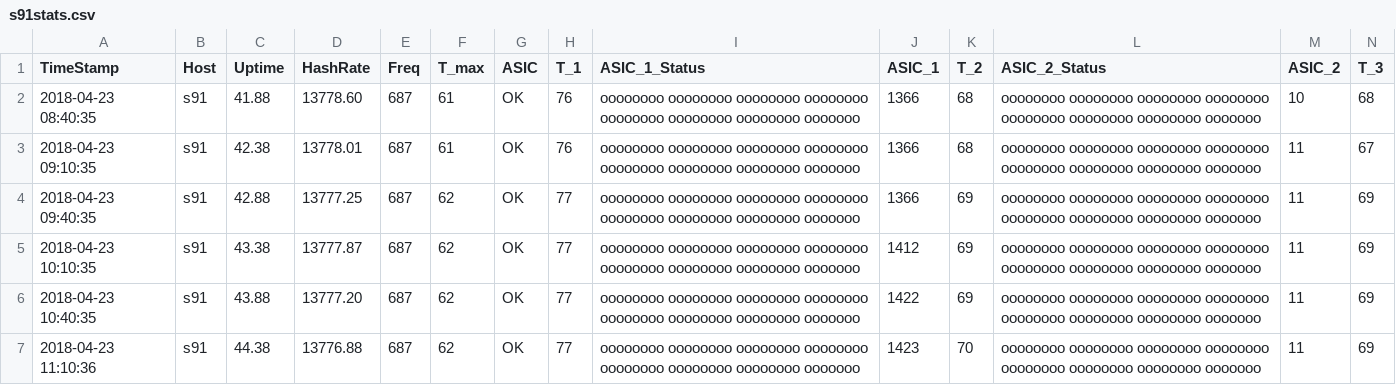
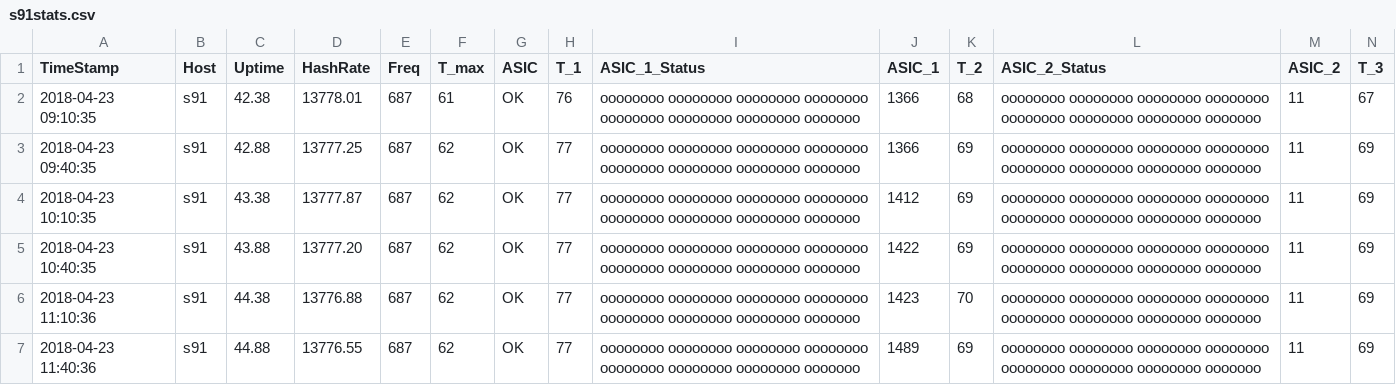
Before and after one commit to tomtorggler/stats, a CSV file: _data/s91stats.csv, drawn as a sheet; only a part is shown; the shorter side is filled out with more unchanged rows; rows hold the shown columns only; the diff names each change by its address in the sheet, - before the commit and + after, or states it on an @@ line.

```diff
--- a/_data/s91stats.csv
+++ b/_data/s91stats.csv
-row 2: 2018-04-23 08:40:35 | s91 | 41.88 | 13778.60 | 687 | 61 | OK | 76 | oooooooo oooooooo oooooooo oooooooo oooooooo oooooooo oooooooo ooooooo | 1366 | 68 | oooooooo oooooooo oooooooo oooooooo oooooooo oooooooo oooooooo ooooooo | 10 | 68
```
Also changed, not shown: _data/earnings.csv, _data/l31stats.csv, 3 other files.
